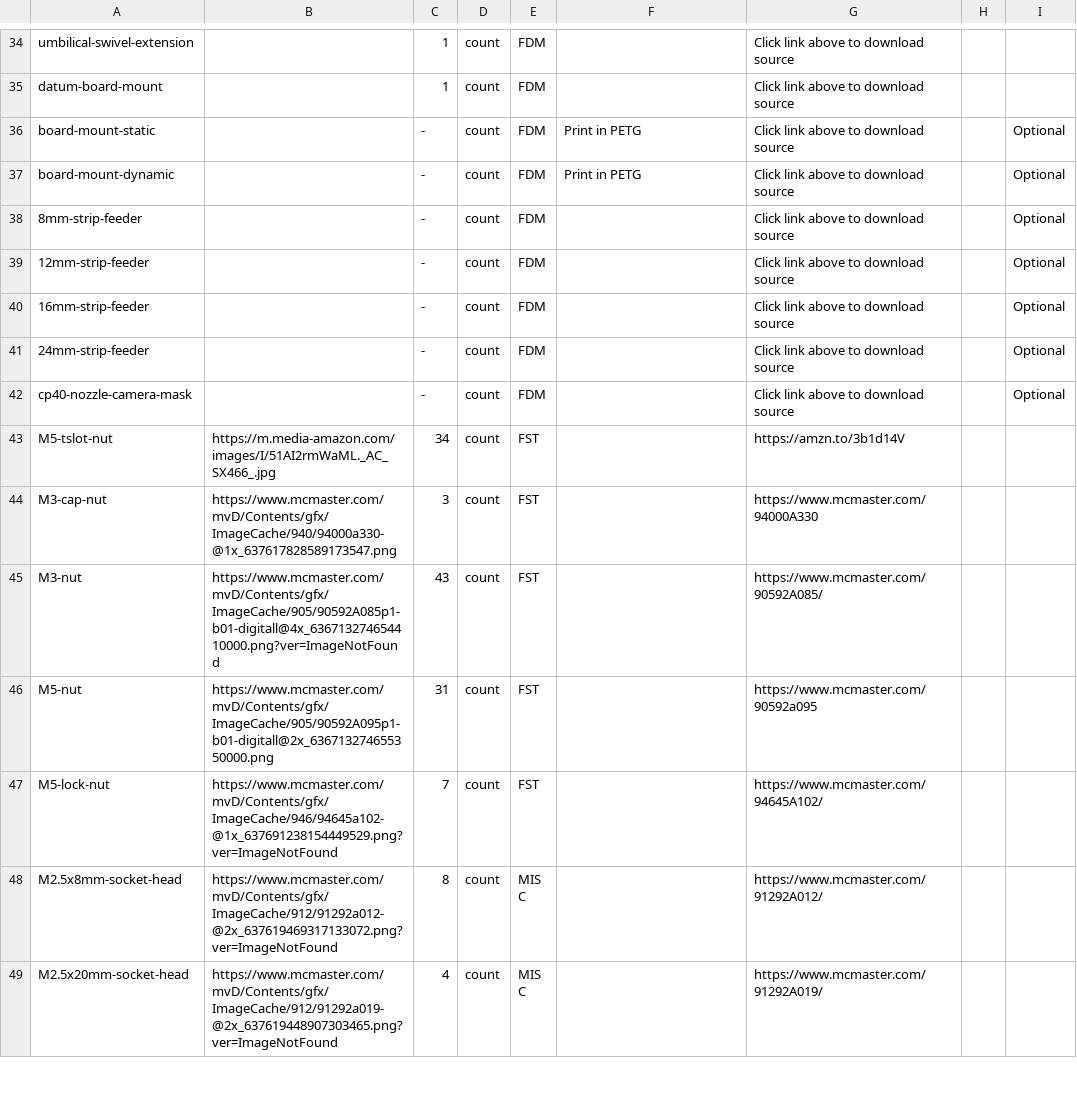
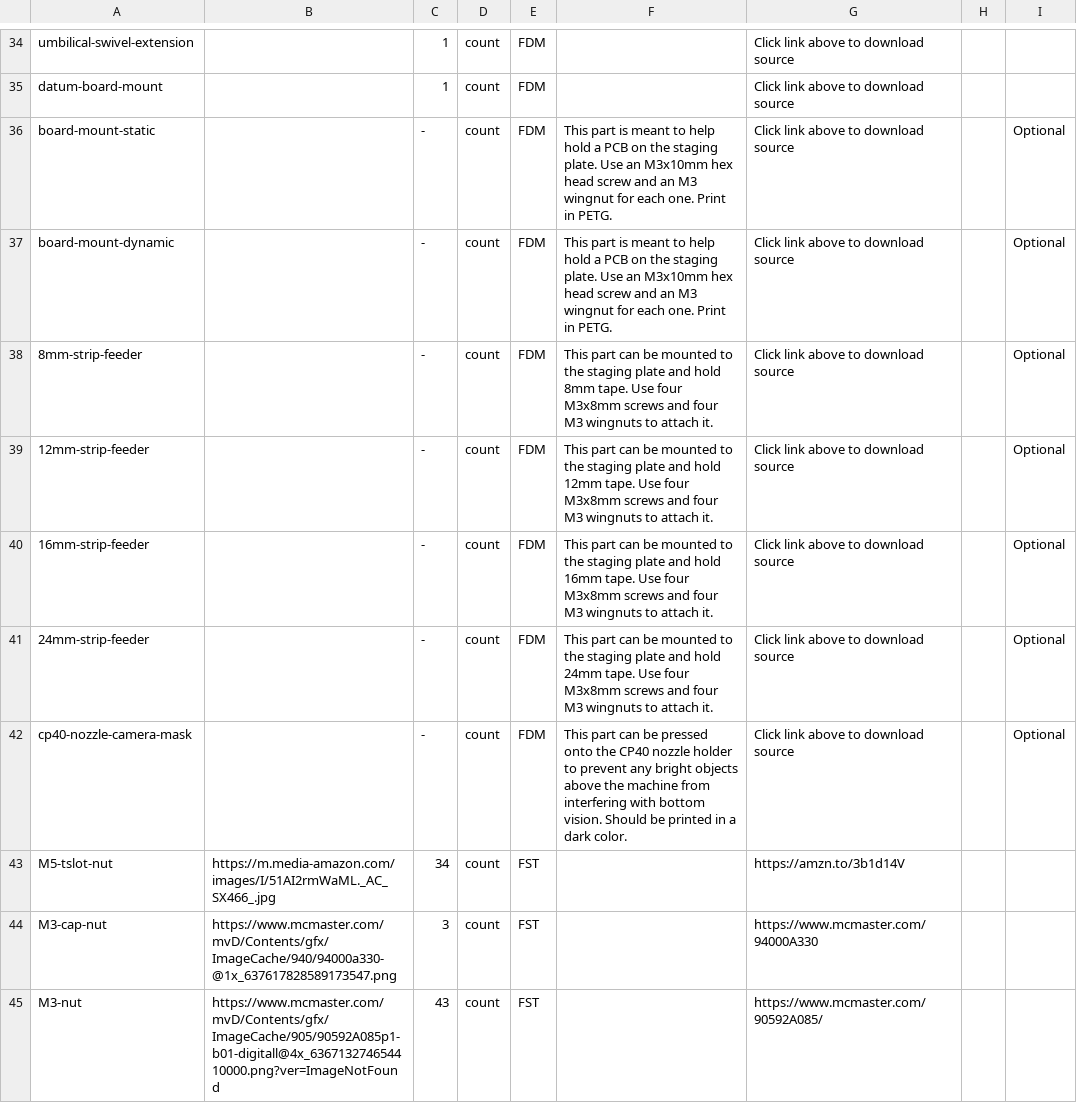
Before and after one commit to opulo-inc/lumenpnp, a CSV file: bom.csv, drawn as a sheet; only a part is shown, gaps mark what is left out; the shorter side is filled out with more unchanged rows.

Commit message:
adds some usage information for optional FDM parts

```diff
--- a/bom.csv
+++ b/bom.csv
@@ -35,9 +35,9 @@ umbilical-swivel-extension,,1,count,FDM,,Click link above to download source,,
 datum-board-mount,,1,count,FDM,,Click link above to download source,,
-board-mount-static,,-,count,FDM,Print in PETG,Click link above to download source,,Optional
-board-mount-dynamic,,-,count,FDM,Print in PETG,Click link above to download source,,Optional
-8mm-strip-feeder,,-,count,FDM,,Click link above to download source,,Optional
-12mm-strip-feeder,,-,count,FDM,,Click link above to download source,,Optional
-16mm-strip-feeder,,-,count,FDM,,Click link above to download source,,Optional
-24mm-strip-feeder,,-,count,FDM,,Click link above to download source,,Optional
-cp40-nozzle-camera-mask,,-,count,FDM,,Click link above to download source,,Optional
+board-mount-static,,-,count,FDM,This part is meant to help hold a PCB on the staging plate. Use an M3x10mm hex head screw and an M3 wingnut for each one. Print in PETG.,Click link above to download source,,Optional
+board-mount-dynamic,,-,count,FDM,This part is meant to help hold a PCB on the staging plate. Use an M3x10mm hex head screw and an M3 wingnut for each one. Print in PETG.,Click link above to download source,,Optional
+8mm-strip-feeder,,-,count,FDM,This part can be mounted to the staging plate and hold 8mm tape. Use four M3x8mm screws and four M3 wingnuts to attach it.,Click link above to download source,,Optional
+12mm-strip-feeder,,-,count,FDM,This part can be mounted to the staging plate and hold 12mm tape. Use four M3x8mm screws and four M3 wingnuts to attach it.,Click link above to download source,,Optional
+16mm-strip-feeder,,-,count,FDM,This part can be mounted to the staging plate and hold 16mm tape. Use four M3x8mm screws and four M3 wingnuts to attach it.,Click link above to download source,,Optional
+24mm-strip-feeder,,-,count,FDM,This part can be mounted to the staging plate and hold 24mm tape. Use four M3x8mm screws and four M3 wingnuts to attach it.,Click link above to download source,,Optional
+cp40-nozzle-camera-mask,,-,count,FDM,This part can be pressed onto the CP40 nozzle holder to prevent any bright objects above the machine from interfering with bottom vision. Should be printed in a dark color.,Click link above to download source,,Optional
 M5-tslot-nut,https://m.media-amazon.com/images/I/51AI2rmWaML._AC_SX466_.jpg,34,count,FST,,https://amzn.to/3b1d14V,,
```
